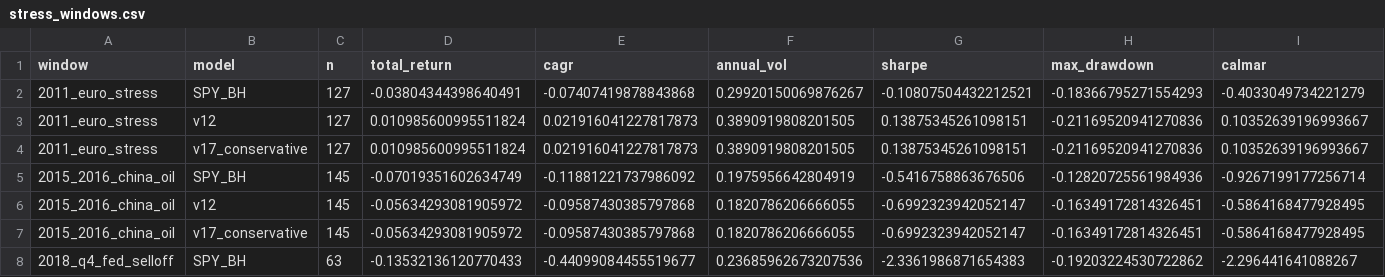
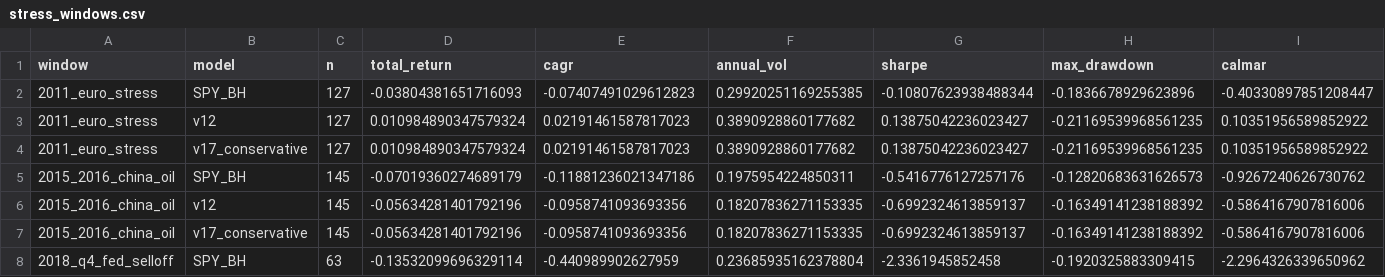
Before and after one commit to evantykwork02/spy-v17-production, a CSV file: outputs_v17_conservative/stress_windows.csv, drawn as a sheet; only a part is shown; the diff covers the shown part only; the diff names each change by its address in the sheet, - before the commit and + after, or states it on an @@ line.

```diff
--- a/outputs_v17_conservative/stress_windows.csv
+++ b/outputs_v17_conservative/stress_windows.csv
-D2 (total_return): -0.03804344398640491
+D2 (total_return): -0.03804381651716093
-E2 (cagr): -0.07407419878843868
+E2 (cagr): -0.07407491029612823
-F2 (annual_vol): 0.29920150069876267
+F2 (annual_vol): 0.29920251169255385
-G2 (sharpe): -0.10807504432212521
+G2 (sharpe): -0.10807623938488344
-H2 (max_drawdown): -0.18366795271554293
+H2 (max_drawdown): -0.1836678929623896
-I2 (calmar): -0.4033049734221279
+I2 (calmar): -0.40330897851208447
-D3:D4 (total_return): 0.010985600995511824
+D3:D4 (total_return): 0.010984890347579324
-E3:E4 (cagr): 0.021916041227817873
+E3:E4 (cagr): 0.02191461587817023
-F3:F4 (annual_vol): 0.3890919808201505
+F3:F4 (annual_vol): 0.3890928860177682
-G3:G4 (sharpe): 0.13875345261098151
+G3:G4 (sharpe): 0.13875042236023427
-H3:H4 (max_drawdown): -0.21169520941270836
+H3:H4 (max_drawdown): -0.21169539968561235
-I3:I4 (calmar): 0.10352639196993667
+I3:I4 (calmar): 0.10351956589852922
-D5 (total_return): -0.07019351602634749
+D5 (total_return): -0.07019360274689179
-E5 (cagr): -0.11881221737986092
+E5 (cagr): -0.11881236021347186
-F5 (annual_vol): 0.1975956642804919
+F5 (annual_vol): 0.1975954224850311
-G5 (sharpe): -0.5416758863676506
+G5 (sharpe): -0.5416776127257176
-H5 (max_drawdown): -0.12820725561984936
+H5 (max_drawdown): -0.12820683631626573
-I5 (calmar): -0.9267199177256714
+I5 (calmar): -0.9267240626730762
-D6:D7 (total_return): -0.05634293081905972
+D6:D7 (total_return): -0.05634281401792196
-E6:E7 (cagr): -0.09587430385797868
+E6:E7 (cagr): -0.0958741093693356
-F6:F7 (annual_vol): 0.1820786206666055
+F6:F7 (annual_vol): 0.18207836271153335
-G6:G7 (sharpe): -0.6992323942052147
+G6:G7 (sharpe): -0.6992324613859137
-H6:H7 (max_drawdown): -0.16349172814326451
+H6:H7 (max_drawdown): -0.16349141238188392
-I6:I7 (calmar): -0.5864168477928495
+I6:I7 (calmar): -0.5864167907816006
-D8 (total_return): -0.13532136120770433
+D8 (total_return): -0.13532099696329114
-E8 (cagr): -0.44099084455519677
+E8 (cagr): -0.440989902627959
-F8 (annual_vol): 0.23685962673207536
+F8 (annual_vol): 0.23685935162378804
-G8 (sharpe): -2.3361986871654383
+G8 (sharpe): -2.3361945852458
-H8 (max_drawdown): -0.19203224530722862
+H8 (max_drawdown): -0.1920325883309415
-I8 (calmar): -2.296441641088267
+I8 (calmar): -2.2964326339650962
```
Also changed, not shown: 84 edited cells elsewhere in this file, outputs_v17_conservative/bootstrap_results.csv, outputs_v17_conservative/diagnostics.csv, 4 other files.
